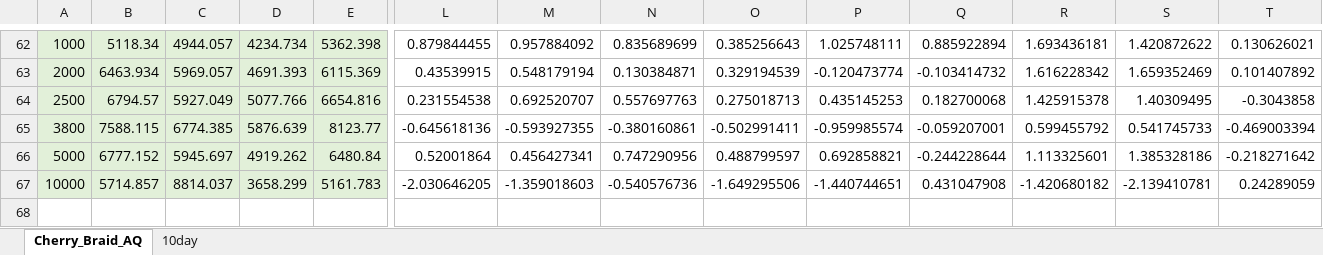
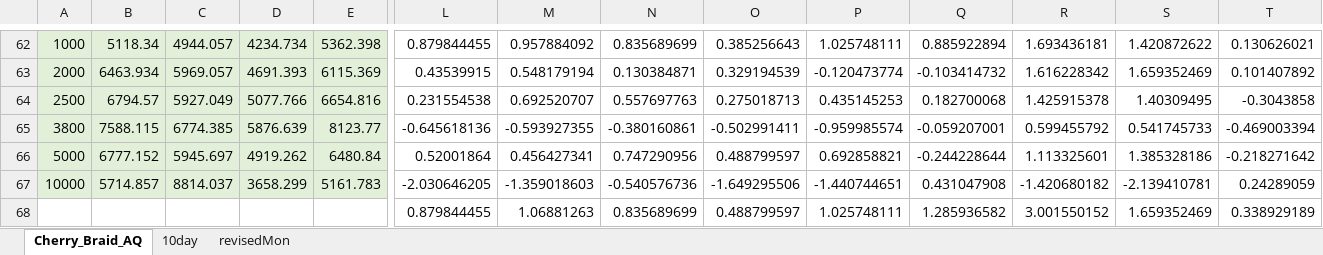
Before and after one commit to passeroe/verde-refdss, an Excel workbook: Cherry_Braid_AQ.xlsx, sheet Cherry_Braid_AQ, drawn as a sheet; only a part is shown, gaps mark what is left out; values as stored, in another font and other column widths than the file's, no borders; rows hold the shown columns only; the diff names each change by its address in the sheet, - before the commit and + after, or states it on an @@ line.

Commit message:
revised Cherry Creek info
Made some small revisions after receiving the updated Cherry Creek DSS.

```diff
--- a/Cherry_Braid_AQ.xlsx (sheet Cherry_Braid_AQ)
+++ b/Cherry_Braid_AQ.xlsx (sheet Cherry_Braid_AQ)
+sheet tab: revisedMon
+row 68:  |  |  |  |  | 0.879844455 | 1.06881263 | 0.835689699 | 0.488799597 | 1.025748111 | 1.285936582 | 3.001550152 | 1.659352469 | 0.338929189
```
Also changed, not shown: 20 other files.
